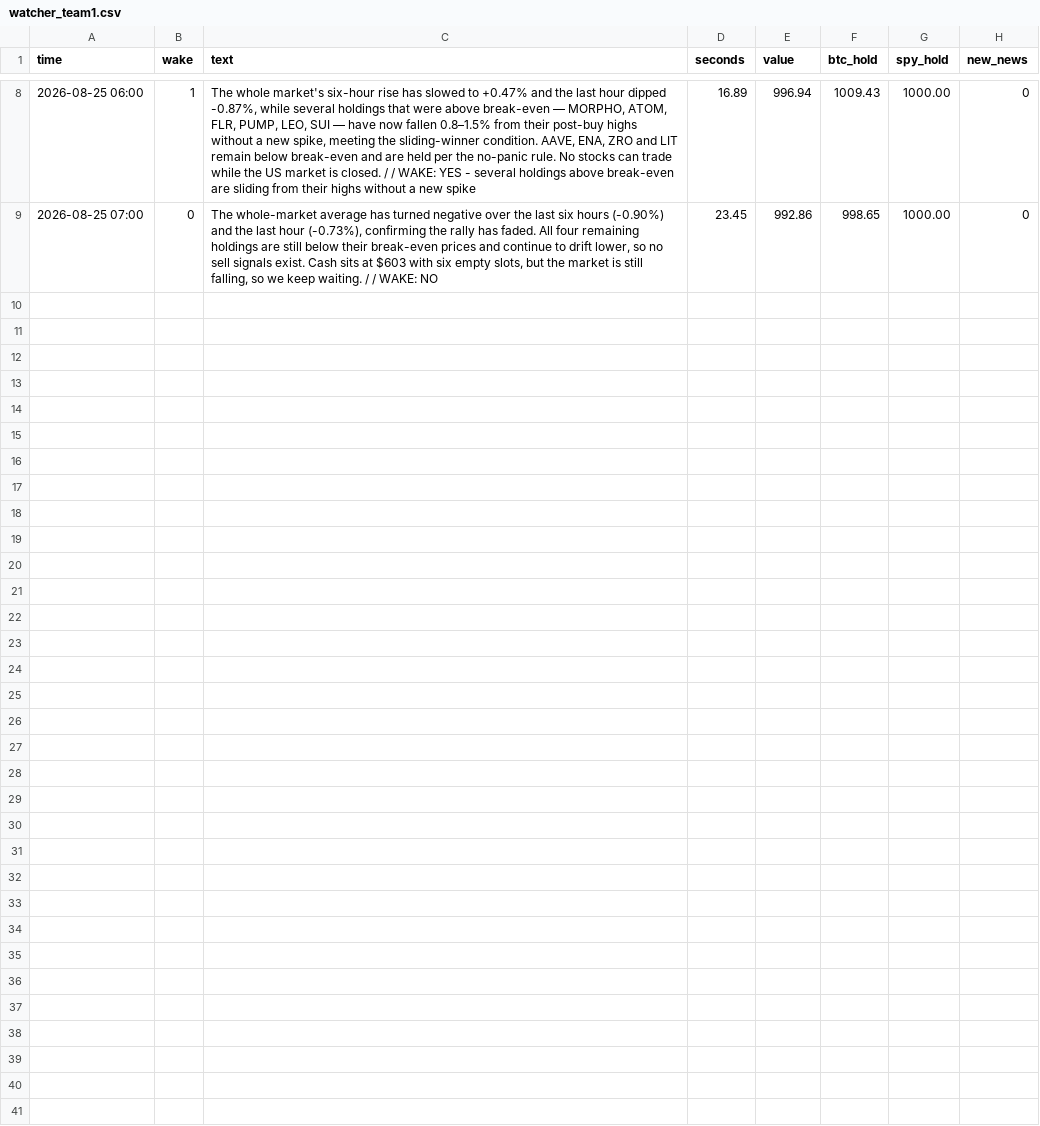
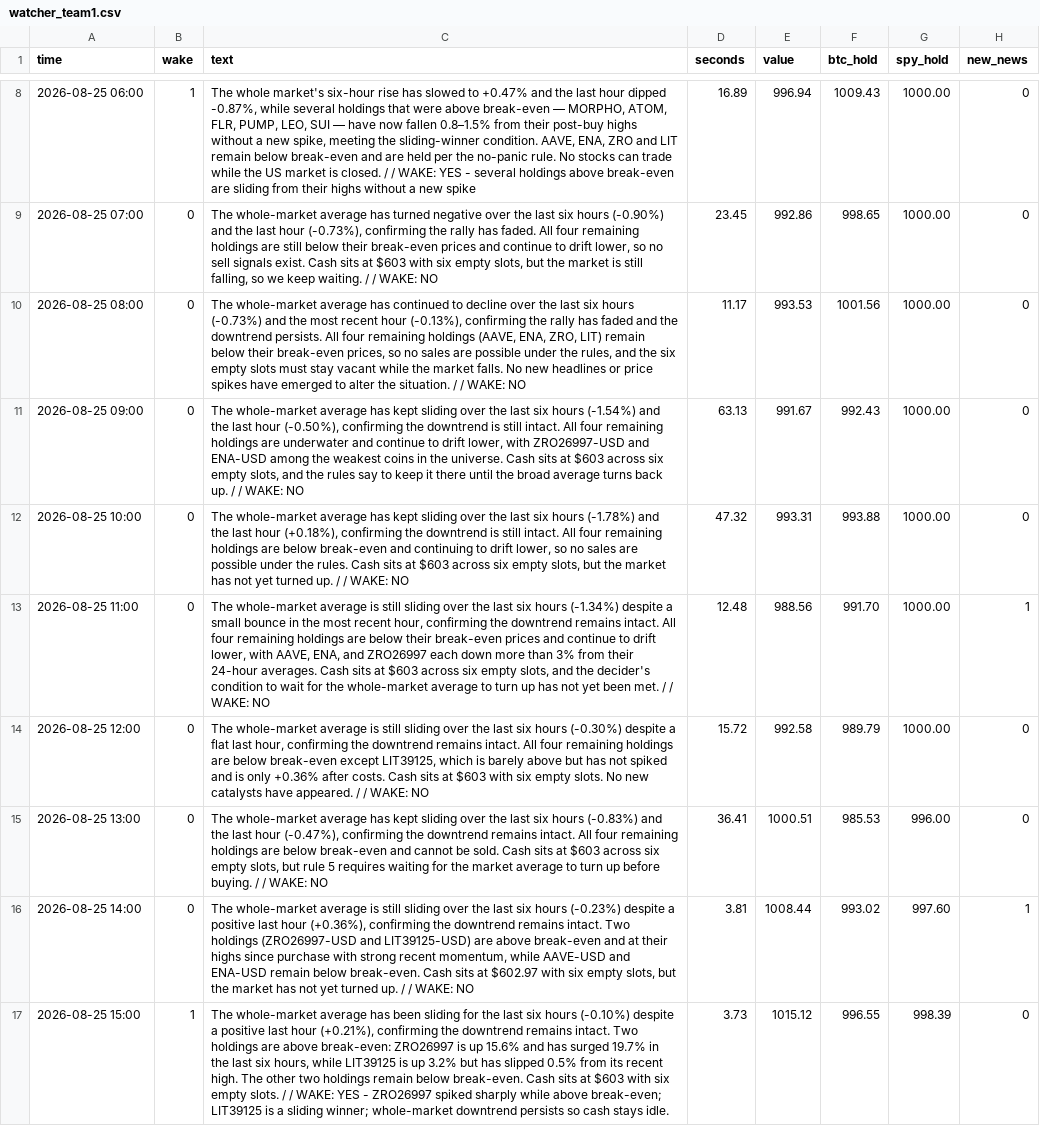
Before and after one commit to osofat100-cmyk/Machine-, a CSV file: mixed/watcher_team1.csv, drawn as a sheet; only a part is shown, gaps mark what is left out; the diff names each change by its address in the sheet, - before the commit and + after, or states it on an @@ line.

```diff
--- a/mixed/watcher_team1.csv
+++ b/mixed/watcher_team1.csv
+row 10: 2026-08-25 08:00 | 0 | The whole-market average has continued to decline over the last six hours (-0.73%) and the most recent hour (-0.13%), confirming the rally has faded and the downtrend persists. All four remaining holdings (AAVE, ENA, ZRO, LIT) remain below their break-even prices, so no sales are possible under the rules, and the six empty slots must stay vacant while the market falls. No new headlines or price spikes have emerged to alter the situation. / / WAKE: NO | 11.17 | 993.53 | 1001.56 | 1000.00 | 0
+row 11: 2026-08-25 09:00 | 0 | The whole-market average has kept sliding over the last six hours (-1.54%) and the last hour (-0.50%), confirming the downtrend is still intact. All four remaining holdings are underwater and continue to drift lower, with ZRO26997-USD and ENA-USD among the weakest coins in the universe. Cash sits at $603 across six empty slots, and the rules say to keep it there until the broad average turns back up. / / WAKE: NO | 63.13 | 991.67 | 992.43 | 1000.00 | 0
+row 12: 2026-08-25 10:00 | 0 | The whole-market average has kept sliding over the last six hours (-1.78%) and the last hour (+0.18%), confirming the downtrend is still intact. All four remaining holdings are below break-even and continuing to drift lower, so no sales are possible under the rules. Cash sits at $603 across six empty slots, but the market has not yet turned up. / / WAKE: NO | 47.32 | 993.31 | 993.88 | 1000.00 | 0
+row 13: 2026-08-25 11:00 | 0 | The whole-market average is still sliding over the last six hours (-1.34%) despite a small bounce in the most recent hour, confirming the downtrend remains intact. All four remaining holdings are below their break-even prices and continue to drift lower, with AAVE, ENA, and ZRO26997 each down more than 3% from their 24-hour averages. Cash sits at $603 across six empty slots, and the decider's condition to wait for the whole-market average to turn up has not yet been met. / / WAKE: NO | 12.48 | 988.56 | 991.70 | 1000.00 | 1
+row 14: 2026-08-25 12:00 | 0 | The whole-market average is still sliding over the last six hours (-0.30%) despite a flat last hour, confirming the downtrend remains intact. All four remaining holdings are below break-even except LIT39125, which is barely above but has not spiked and is only +0.36% after costs. Cash sits at $603 with six empty slots. No new catalysts have appeared. / / WAKE: NO | 15.72 | 992.58 | 989.79 | 1000.00 | 0
+row 15: 2026-08-25 13:00 | 0 | The whole-market average has kept sliding over the last six hours (-0.83%) and the last hour (-0.47%), confirming the downtrend remains intact. All four remaining holdings are below break-even and cannot be sold. Cash sits at $603 across six empty slots, but rule 5 requires waiting for the market average to turn up before buying. / / WAKE: NO | 36.41 | 1000.51 | 985.53 | 996.00 | 0
+row 16: 2026-08-25 14:00 | 0 | The whole-market average is still sliding over the last six hours (-0.23%) despite a positive last hour (+0.36%), confirming the downtrend remains intact. Two holdings (ZRO26997-USD and LIT39125-USD) are above break-even and at their highs since purchase with strong recent momentum, while AAVE-USD and ENA-USD remain below break-even. Cash sits at $602.97 with six empty slots, but the market has not yet turned up. / / WAKE: NO | 3.81 | 1008.44 | 993.02 | 997.60 | 1
+row 17: 2026-08-25 15:00 | 1 | The whole-market average has been sliding for the last six hours (-0.10%) despite a positive last hour (+0.21%), confirming the downtrend remains intact. Two holdings are above break-even: ZRO26997 is up 15.6% and has surged 19.7% in the last six hours, while LIT39125 is up 3.2% but has slipped 0.5% from its recent high. The other two holdings remain below break-even. Cash sits at $603 with six empty slots. / / WAKE: YES - ZRO26997 spiked sharply while above break-even; LIT39125 is a sliding winner; whole-market downtrend persists so cash stays idle. | 3.73 | 1015.12 | 996.55 | 998.39 | 0
```
Also changed, not shown: mixed/decider_team1.csv, mixed/watcher_team2.csv.
